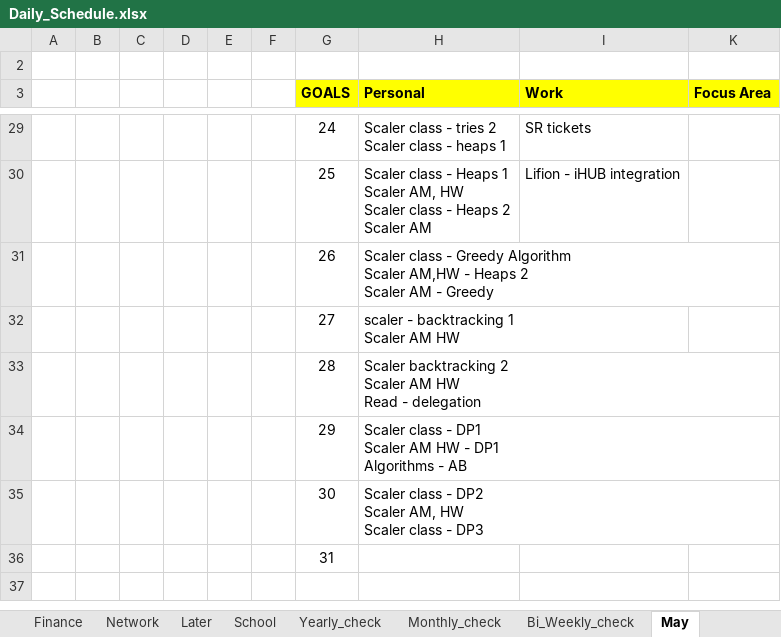
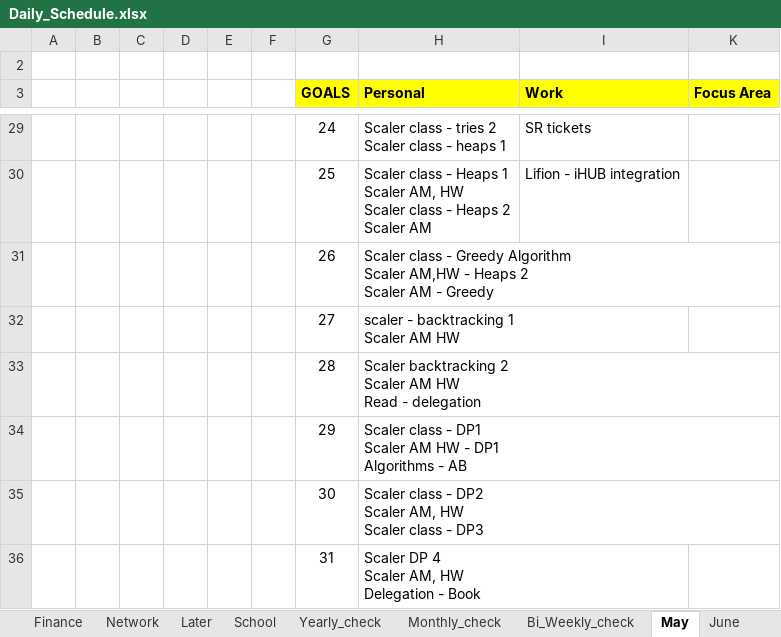
Before and after one commit to amarnath7572/Amar_2023, an Excel workbook: 4_Daily Schedule/Daily_Schedule.xlsx, sheet May, drawn as a sheet; only a part is shown, gaps mark what is left out; values as stored, in another font and other column widths than the file's, no borders; ↵ is a line break in a cell; the diff names each change by its address in the sheet, - before the commit and + after, or states it on an @@ line.

```diff
--- a/4_Daily Schedule/Daily_Schedule.xlsx (sheet May)
+++ b/4_Daily Schedule/Daily_Schedule.xlsx (sheet May)
+sheet tab: June
-H36 (Personal): (empty)
+H36 (Personal): Scaler DP 4 ↵ Scaler AM, HW ↵ Delegation - Book
```
Also changed, not shown: 19 other files.
